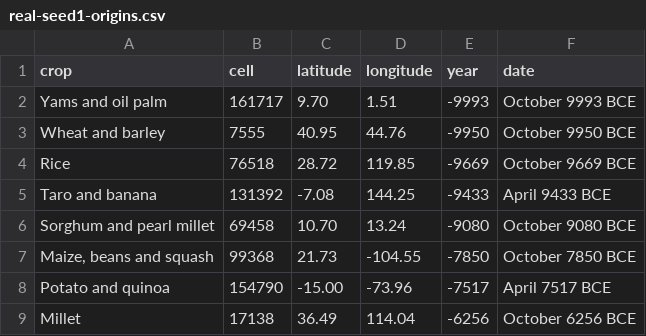
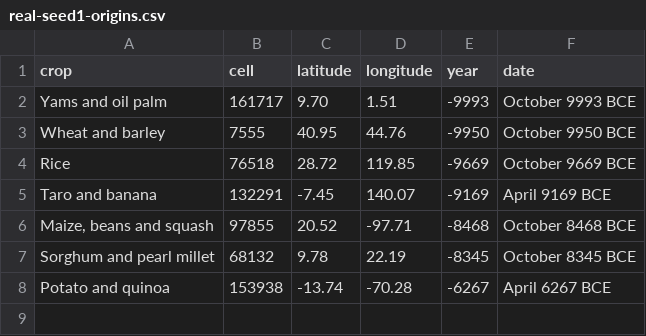
Before and after one commit to djeyprott/sim2, a CSV file: docs/stats/real-seed1-origins.csv, drawn as a sheet.

```diff
--- a/docs/stats/real-seed1-origins.csv
+++ b/docs/stats/real-seed1-origins.csv
@@ -4,6 +4,5 @@ crop,cell,latitude,longitude,year,date
 "Rice",76518,28.72,119.85,-9669,October 9669 BCE
-"Taro and banana",131392,-7.08,144.25,-9433,April 9433 BCE
-"Sorghum and pearl millet",69458,10.70,13.24,-9080,October 9080 BCE
-"Maize, beans and squash",99368,21.73,-104.55,-7850,October 7850 BCE
-"Potato and quinoa",154790,-15.00,-73.96,-7517,April 7517 BCE
-"Millet",17138,36.49,114.04,-6256,October 6256 BCE
+"Taro and banana",132291,-7.45,140.07,-9169,April 9169 BCE
+"Maize, beans and squash",97855,20.52,-97.71,-8468,October 8468 BCE
+"Sorghum and pearl millet",68132,9.78,22.19,-8345,October 8345 BCE
+"Potato and quinoa",153938,-13.74,-70.28,-6267,April 6267 BCE
```
Also changed, not shown: docs/stats/random-seed1-origins.csv, docs/stats/random-seed2-herding-origins.csv, 15 other files.
